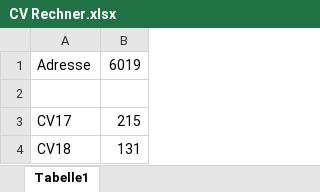
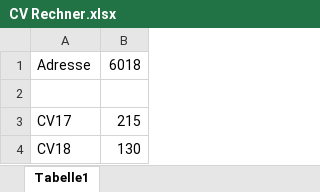
Before and after one commit to minou65/DCC_cDecoder, an Excel workbook: CV Rechner.xlsx, sheet Tabelle1, drawn as a sheet; values as stored, in another font and other column widths than the file's, no borders; the diff names each change by its address in the sheet, - before the commit and + after, or states it on an @@ line.

```diff
--- a/CV Rechner.xlsx (sheet Tabelle1)
+++ b/CV Rechner.xlsx (sheet Tabelle1)
-B1: 6019
+B1: 6018
-B4: 131
+B4: 130
```
Also changed, not shown: 1 other file.
